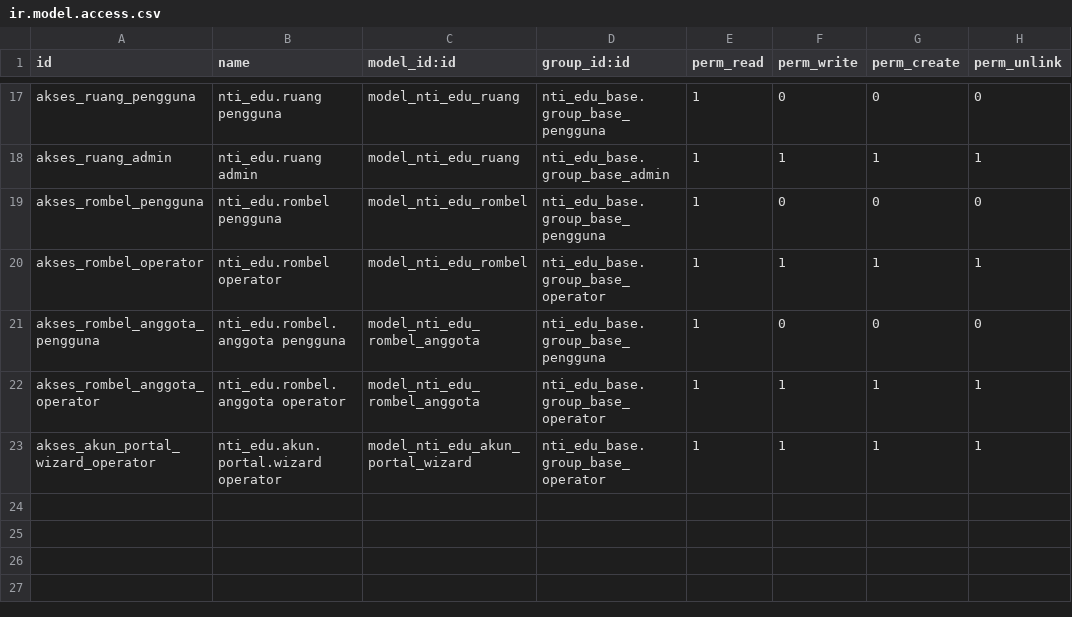
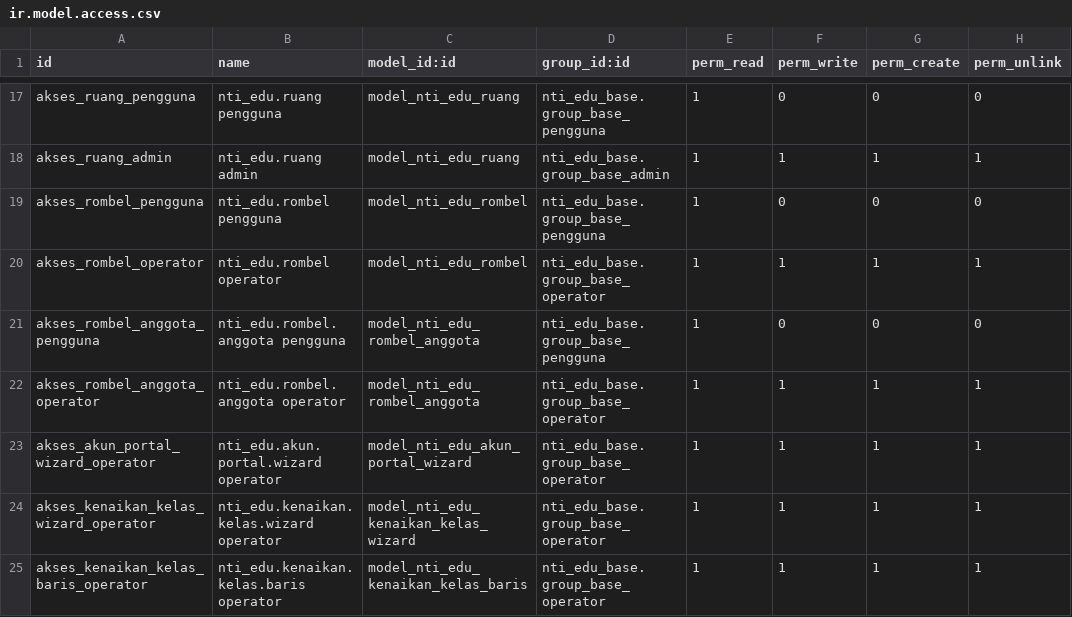
Before and after one commit to haydaralghifari123/ERP-SEKOLAH, a CSV file: nti_edu_base/security/ir.model.access.csv, drawn as a sheet; only a part is shown, gaps mark what is left out; the diff names each change by its address in the sheet, - before the commit and + after, or states it on an @@ line.

Commit message:
nti_edu_base: wizard kenaikan kelas dan penutupan keanggotaan

```diff
--- a/nti_edu_base/security/ir.model.access.csv
+++ b/nti_edu_base/security/ir.model.access.csv
+row 24: akses_kenaikan_kelas_wizard_operator | nti_edu.kenaikan.kelas.wizard operator | model_nti_edu_kenaikan_kelas_wizard | nti_edu_base.group_base_operator | 1 | 1 | 1 | 1
+row 25: akses_kenaikan_kelas_baris_operator | nti_edu.kenaikan.kelas.baris operator | model_nti_edu_kenaikan_kelas_baris | nti_edu_base.group_base_operator | 1 | 1 | 1 | 1
```
Also changed, not shown: 7 other files.
